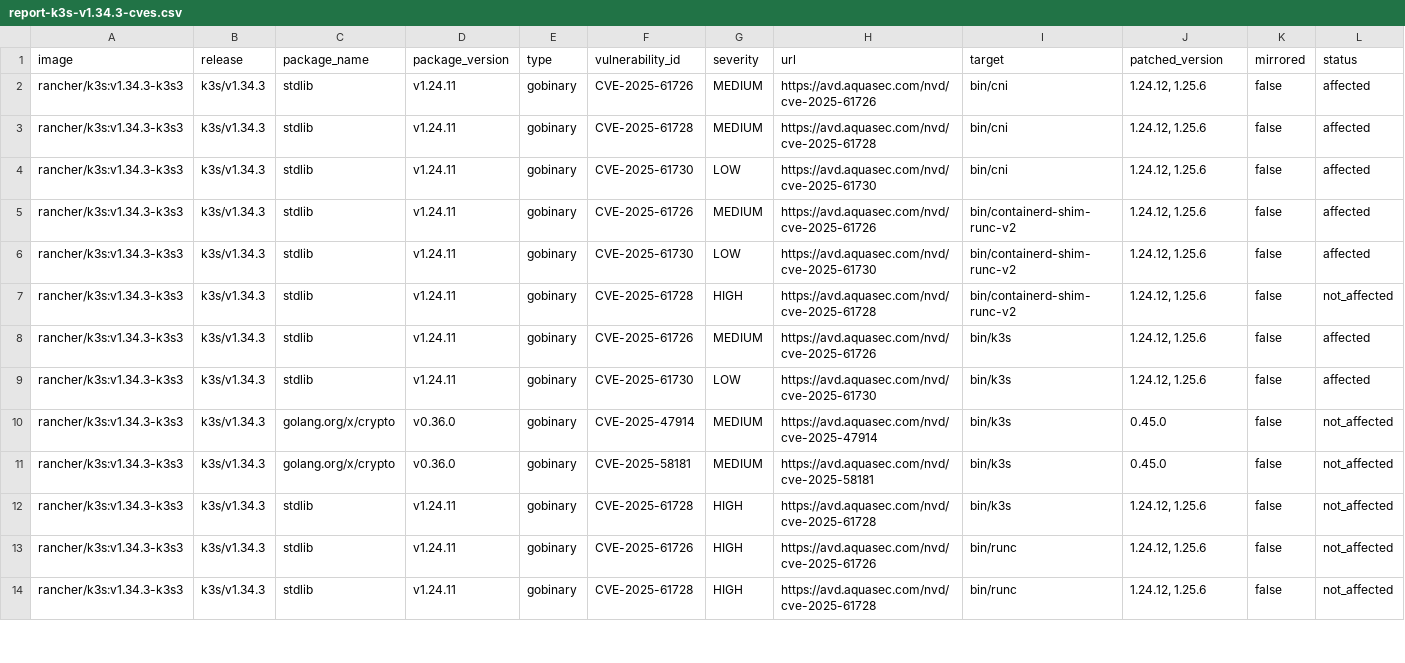
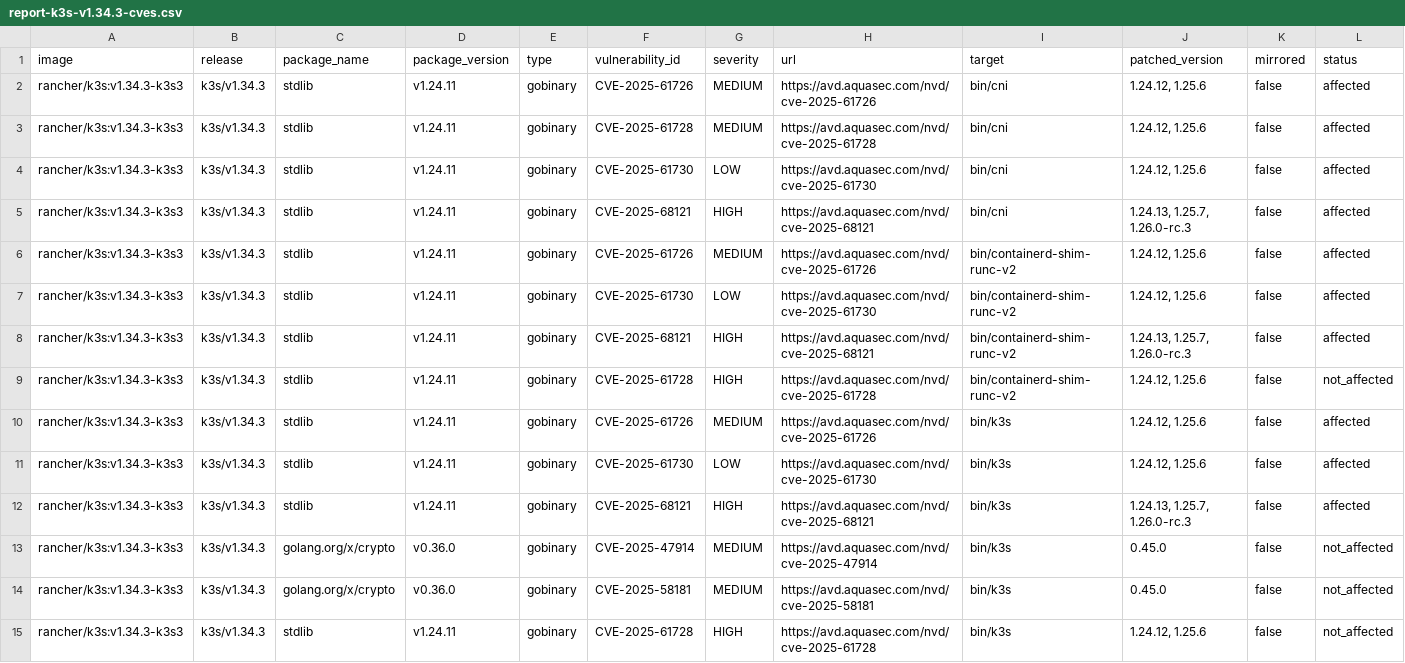
Before and after one commit to k3s-io/scans, a CSV file: docs/csv/report-k3s-v1.34.3-cves.csv, drawn as a sheet; only a part is shown; the shorter side is filled out with more unchanged rows; rows hold the shown columns only; the diff covers the shown part only; the diff names each change by its address in the sheet, - before the commit and + after, or states it on an @@ line.

```diff
--- a/docs/csv/report-k3s-v1.34.3-cves.csv
+++ b/docs/csv/report-k3s-v1.34.3-cves.csv
+row 5: rancher/k3s:v1.34.3-k3s3 | k3s/v1.34.3 | stdlib | v1.24.11 | gobinary | CVE-2025-68121 | HIGH | https://avd.aquasec.com/nvd/cve-2025-68121 | bin/cni | 1.24.13, 1.25.7, 1.26.0-rc.3 | false | affected
+row 8: rancher/k3s:v1.34.3-k3s3 | k3s/v1.34.3 | stdlib | v1.24.11 | gobinary | CVE-2025-68121 | HIGH | https://avd.aquasec.com/nvd/cve-2025-68121 | bin/containerd-shim-runc-v2 | 1.24.13, 1.25.7, 1.26.0-rc.3 | false | affected
+row 12: rancher/k3s:v1.34.3-k3s3 | k3s/v1.34.3 | stdlib | v1.24.11 | gobinary | CVE-2025-68121 | HIGH | https://avd.aquasec.com/nvd/cve-2025-68121 | bin/k3s | 1.24.13, 1.25.7, 1.26.0-rc.3 | false | affected
```
Also changed, not shown: 5 added rows and 1 edited cell elsewhere in this file, docs/csv/report-k3s-v1.32.11-cves.csv, docs/csv/report-k3s-v1.33.7-cves.csv, 10 other files.
